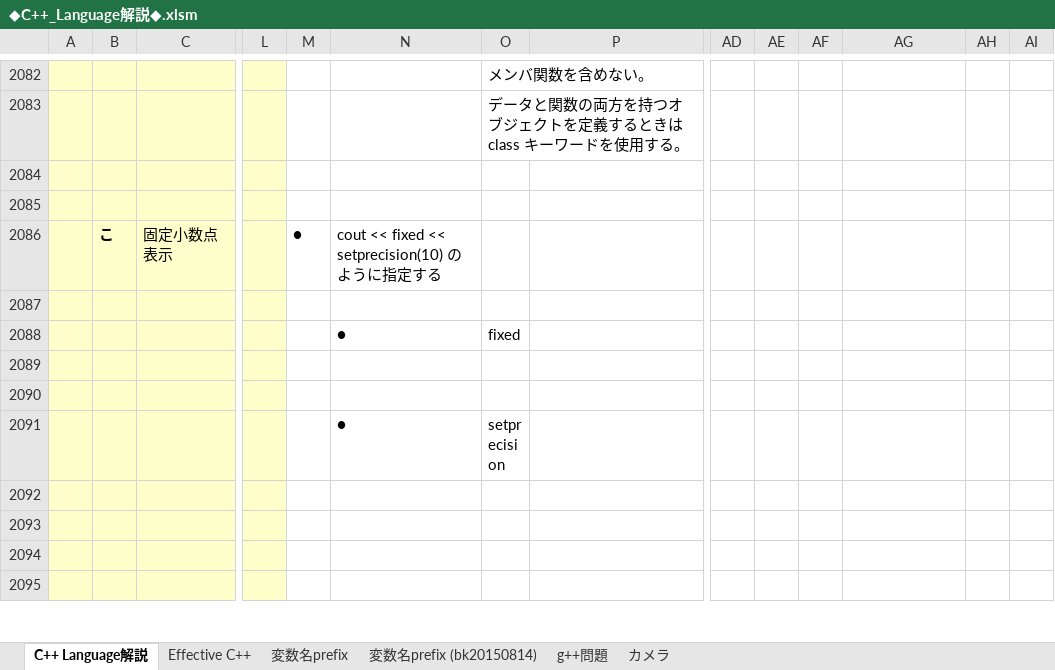
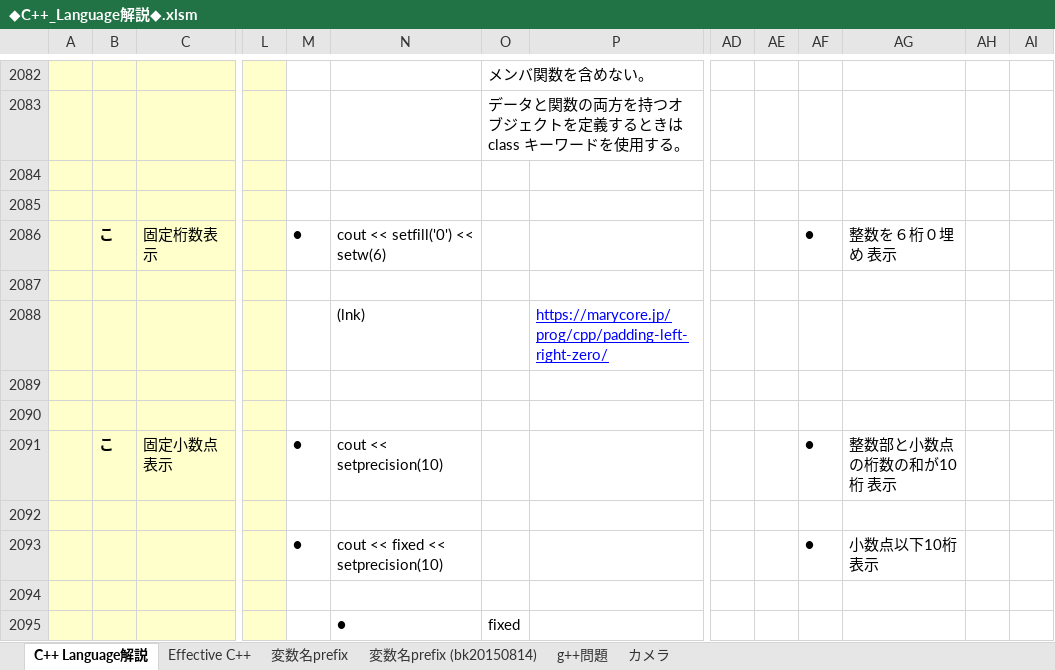
Before and after one commit to roshihie/At_Coder, an Excel workbook: ◆C++_Language解説◆.xlsm, sheet C++ Language解説, drawn as a sheet; only a part is shown, gaps mark what is left out; the shorter side is filled out with more unchanged rows; values as stored, in another font and other column widths than the file's, no borders; charts and pictures not drawn; addresses are those after the commit; rows hold the shown columns only; the diff covers the shown part only; the diff names each change by its address in the sheet, - before the commit and + after, or states it on an @@ line.

```diff
--- a/◆C++_Language解説◆.xlsm (sheet C++ Language解説)
+++ b/◆C++_Language解説◆.xlsm (sheet C++ Language解説)
+row 2086:  | こ | 固定桁数表示 |  | ● | cout << setfill('0') << setw(6) |  |  |  |  | ● | 整数を６桁０埋め 表示
+row 2087: (empty)
+row 2088:  |  |  |  |  | (lnk) |  | https://marycore.jp/prog/cpp/padding-left-right-zero/
+row 2089: (empty)
+row 2090: (empty)
-N2091: cout << fixed << setprecision(10) のように指定する
+N2091: cout << setprecision(10)
-AF2091: (empty)
+AF2091: ●
-AG2091: (empty)
+AG2091: 整数部と小数点の桁数の和が10桁 表示
+row 2092: (empty)
+row 2093:  |  |  |  | ● | cout << fixed << setprecision(10) |  |  |  |  | ● | 小数点以下10桁 表示
```
Also changed, not shown: 24 added rows elsewhere in this sheet, charts or pictures, 1 other file.
